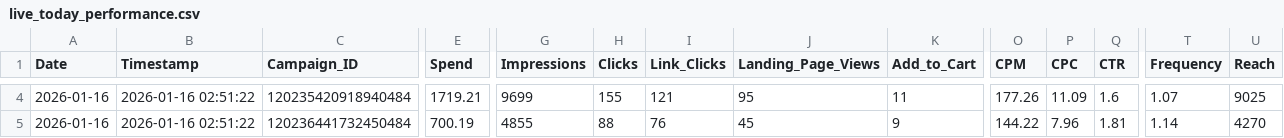
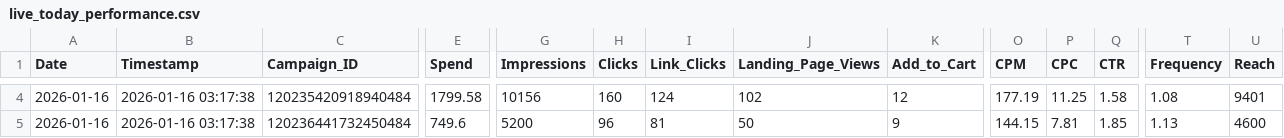
Before and after one commit to sreepathiyogi-blip/meta-live-dashboard, a CSV file: live_today_performance.csv, drawn as a sheet; only a part is shown, gaps mark what is left out; the diff covers the shown part only; the diff names each change by its address in the sheet, - before the commit and + after, or states it on an @@ line.

```diff
--- a/live_today_performance.csv
+++ b/live_today_performance.csv
-B4:B5 (Timestamp): 2026-01-16 02:51:22
+B4:B5 (Timestamp): 2026-01-16 03:17:38
-E4 (Spend): 1719.21
+E4 (Spend): 1799.58
-G4 (Impressions): 9699
+G4 (Impressions): 10156
-H4 (Clicks): 155
+H4 (Clicks): 160
-I4 (Link_Clicks): 121
+I4 (Link_Clicks): 124
-J4 (Landing_Page_Views): 95
+J4 (Landing_Page_Views): 102
-K4 (Add_to_Cart): 11
+K4 (Add_to_Cart): 12
-O4 (CPM): 177.26
+O4 (CPM): 177.19
-P4 (CPC): 11.09
+P4 (CPC): 11.25
-Q4 (CTR): 1.6
+Q4 (CTR): 1.58
-T4 (Frequency): 1.07
+T4 (Frequency): 1.08
-U4 (Reach): 9025
+U4 (Reach): 9401
-E5 (Spend): 700.19
+E5 (Spend): 749.6
-G5 (Impressions): 4855
+G5 (Impressions): 5200
-H5 (Clicks): 88
+H5 (Clicks): 96
-I5 (Link_Clicks): 76
+I5 (Link_Clicks): 81
-J5 (Landing_Page_Views): 45
+J5 (Landing_Page_Views): 50
-O5 (CPM): 144.22
+O5 (CPM): 144.15
-P5 (CPC): 7.96
+P5 (CPC): 7.81
-Q5 (CTR): 1.81
+Q5 (CTR): 1.85
-T5 (Frequency): 1.14
+T5 (Frequency): 1.13
-U5 (Reach): 4270
+U5 (Reach): 4600
```
Also changed, not shown: 150 edited cells elsewhere in this file, complete_campaign_data.csv, daily_summary.csv, 2 other files.
